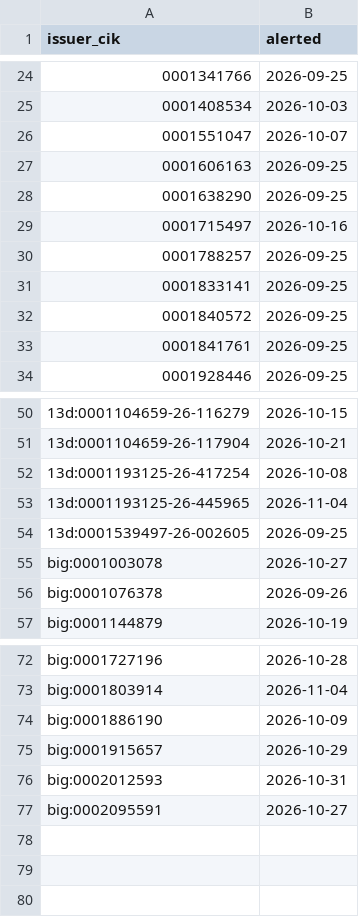
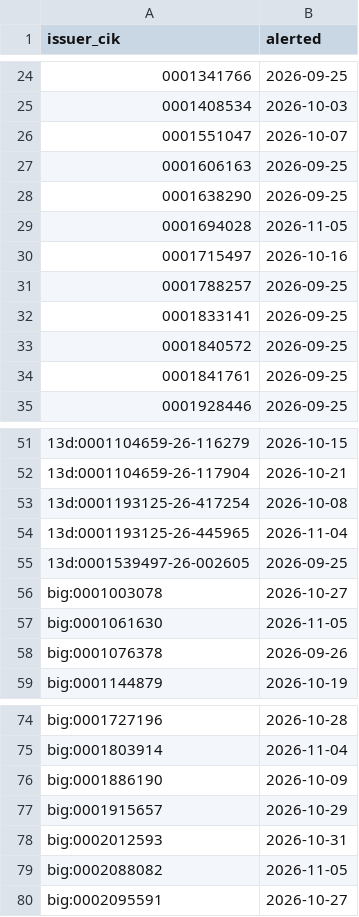
Before and after one commit to jwill736/market-tracker, a CSV file: alerted.csv, drawn as a sheet; only a part is shown, gaps mark what is left out; the diff names each change by its address in the sheet, - before the commit and + after, or states it on an @@ line.

```diff
--- a/alerted.csv
+++ b/alerted.csv
+row 29: 0001694028 | 2026-11-05
+row 57: big:0001061630 | 2026-11-05
+row 79: big:0002088082 | 2026-11-05
```
Also changed, not shown: alert_log.csv, early_calls.csv, 2 other files.
